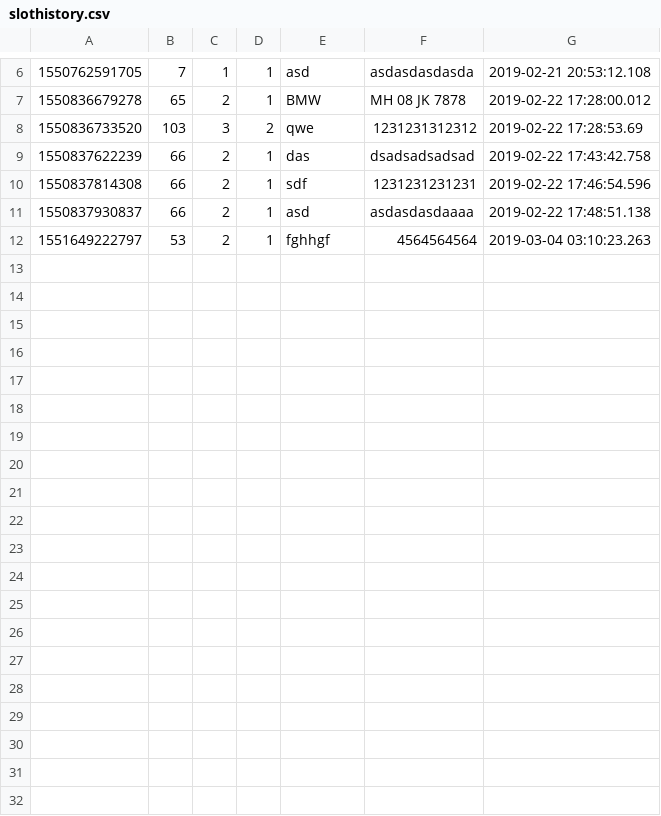
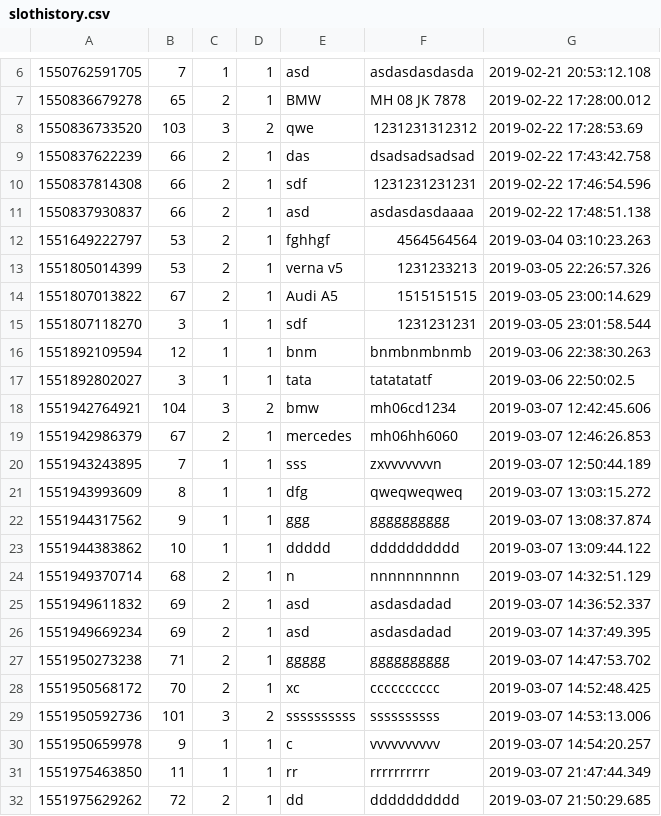
Before and after one commit to TanmayAngre/glowing-journey, a CSV file: ParkingSystemWeb/src/slothistory.csv, drawn as a sheet; only a part is shown, gaps mark what is left out.

```diff
--- a/ParkingSystemWeb/src/slothistory.csv
+++ b/ParkingSystemWeb/src/slothistory.csv
@@ -12 +12,21 @@
 1551649222797,53,2,1,fghhgf,4564564564,2019-03-04 03:10:23.263
+1551805014399,53,2,1,verna v5,1231233213,2019-03-05 22:26:57.326
+1551807013822,67,2,1,Audi A5,1515151515,2019-03-05 23:00:14.629
+1551807118270,3,1,1,sdf,1231231231,2019-03-05 23:01:58.544
+1551892109594,12,1,1,bnm,bnmbnmbnmb,2019-03-06 22:38:30.263
+1551892802027,3,1,1,tata,tatatatatf,2019-03-06 22:50:02.5
+1551942764921,104,3,2,bmw,mh06cd1234,2019-03-07 12:42:45.606
+1551942986379,67,2,1,mercedes,mh06hh6060,2019-03-07 12:46:26.853
+1551943243895,7,1,1,sss,zxvvvvvvvn,2019-03-07 12:50:44.189
+1551943993609,8,1,1,dfg,qweqweqweq,2019-03-07 13:03:15.272
+1551944317562,9,1,1,ggg,gggggggggg,2019-03-07 13:08:37.874
+1551944383862,10,1,1,ddddd,dddddddddd,2019-03-07 13:09:44.122
+1551949370714,68,2,1,n,nnnnnnnnnn,2019-03-07 14:32:51.129
+1551949611832,69,2,1,asd,asdasdadad,2019-03-07 14:36:52.337
+1551949669234,69,2,1,asd,asdasdadad,2019-03-07 14:37:49.395
+1551950273238,71,2,1,ggggg,gggggggggg,2019-03-07 14:47:53.702
+1551950568172,70,2,1,xc,cccccccccc,2019-03-07 14:52:48.425
+1551950592736,101,3,2,ssssssssss,ssssssssss,2019-03-07 14:53:13.006
+1551950659978,9,1,1,c,vvvvvvvvvv,2019-03-07 14:54:20.257
+1551975463850,11,1,1,rr,rrrrrrrrrr,2019-03-07 21:47:44.349
+1551975629262,72,2,1,dd,dddddddddd,2019-03-07 21:50:29.685
```
Also changed, not shown: ParkingSystemWeb/src/ticket.csv, ParkingSystemWeb/src/tickethistory.csv, 7 other files.
